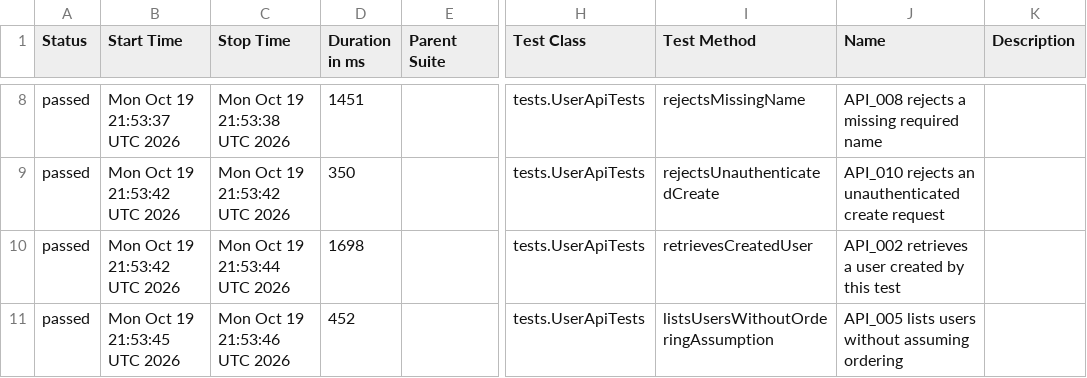
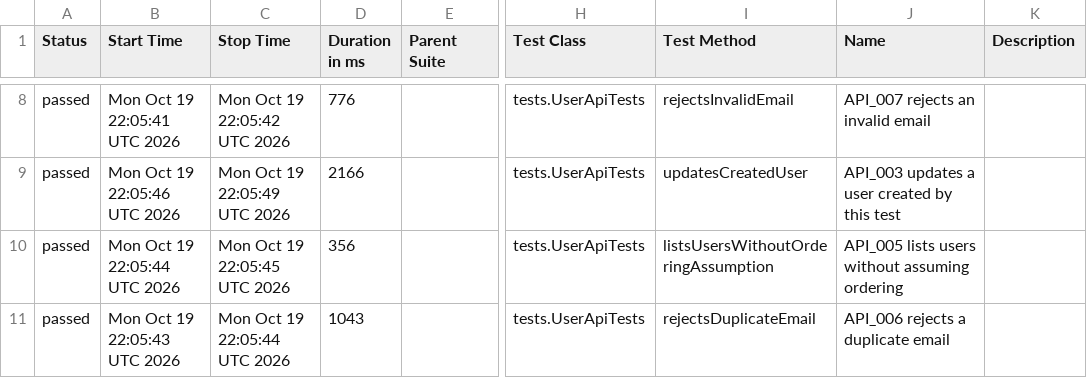
Before and after one commit to PrameyudaS/playwright-java-saucedemo-automation, a CSV file: api-report/data/suites.csv, drawn as a sheet; only a part is shown, gaps mark what is left out; the diff covers the shown part only; the diff names each change by its address in the sheet, - before the commit and + after, or states it on an @@ line.

```diff
--- a/api-report/data/suites.csv
+++ b/api-report/data/suites.csv
-B8 (Start Time): Mon Oct 19 21:53:37 UTC 2026
+B8 (Start Time): Mon Oct 19 22:05:41 UTC 2026
-C8 (Stop Time): Mon Oct 19 21:53:38 UTC 2026
+C8 (Stop Time): Mon Oct 19 22:05:42 UTC 2026
-D8 (Duration in ms): 1451
+D8 (Duration in ms): 776
-I8 (Test Method): rejectsMissingName
+I8 (Test Method): rejectsInvalidEmail
-J8 (Name): API_008 rejects a missing required name
+J8 (Name): API_007 rejects an invalid email
-B9 (Start Time): Mon Oct 19 21:53:42 UTC 2026
+B9 (Start Time): Mon Oct 19 22:05:46 UTC 2026
-C9 (Stop Time): Mon Oct 19 21:53:42 UTC 2026
+C9 (Stop Time): Mon Oct 19 22:05:49 UTC 2026
-D9 (Duration in ms): 350
+D9 (Duration in ms): 2166
-I9 (Test Method): rejectsUnauthenticatedCreate
+I9 (Test Method): updatesCreatedUser
-J9 (Name): API_010 rejects an unauthenticated create request
+J9 (Name): API_003 updates a user created by this test
-B10 (Start Time): Mon Oct 19 21:53:42 UTC 2026
+B10 (Start Time): Mon Oct 19 22:05:44 UTC 2026
-C10 (Stop Time): Mon Oct 19 21:53:44 UTC 2026
+C10 (Stop Time): Mon Oct 19 22:05:45 UTC 2026
-D10 (Duration in ms): 1698
+D10 (Duration in ms): 356
-I10 (Test Method): retrievesCreatedUser
+I10 (Test Method): listsUsersWithoutOrderingAssumption
-J10 (Name): API_002 retrieves a user created by this test
+J10 (Name): API_005 lists users without assuming ordering
-B11 (Start Time): Mon Oct 19 21:53:45 UTC 2026
+B11 (Start Time): Mon Oct 19 22:05:43 UTC 2026
-C11 (Stop Time): Mon Oct 19 21:53:46 UTC 2026
+C11 (Stop Time): Mon Oct 19 22:05:44 UTC 2026
-D11 (Duration in ms): 452
+D11 (Duration in ms): 1043
-I11 (Test Method): listsUsersWithoutOrderingAssumption
+I11 (Test Method): rejectsDuplicateEmail
-J11 (Name): API_005 lists users without assuming ordering
+J11 (Name): API_006 rejects a duplicate email
```
Also changed, not shown: 28 edited cells elsewhere in this file, ui-report/data/suites.csv, 58 other files.
